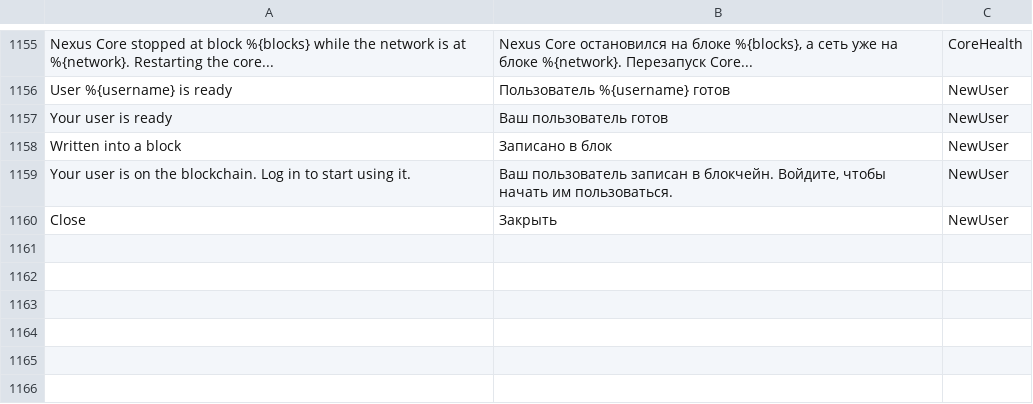
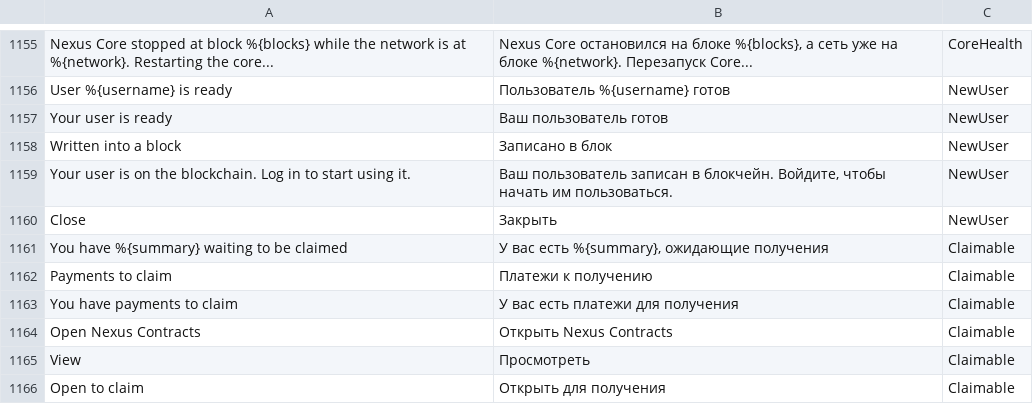
Before and after one commit to corethe0000/NexusInterface, a CSV file: assets/translations/ru.csv, drawn as a sheet; only a part is shown, gaps mark what is left out.

Commit message:
Translations: payments-to-claim notifier

```diff
--- a/assets/translations/ru.csv
+++ b/assets/translations/ru.csv
@@ -1170 +1170,7 @@
 "Close","Закрыть","NewUser"
+"You have %{summary} waiting to be claimed","У вас есть %{summary}, ожидающие получения","Claimable"
+"Payments to claim","Платежи к получению","Claimable"
+"You have payments to claim","У вас есть платежи для получения","Claimable"
+"Open Nexus Contracts","Открыть Nexus Contracts","Claimable"
+"View","Просмотреть","Claimable"
+"Open to claim","Открыть для получения","Claimable"
```
Also changed, not shown: assets/translations/ar.csv, assets/translations/de.csv, 15 other files.
